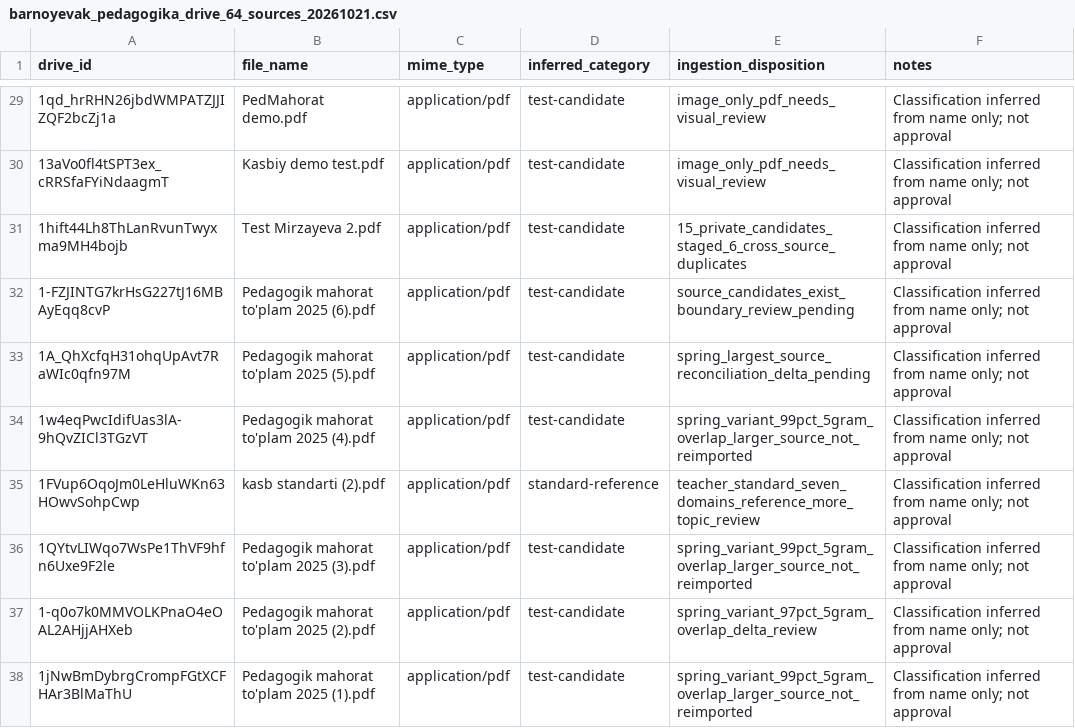
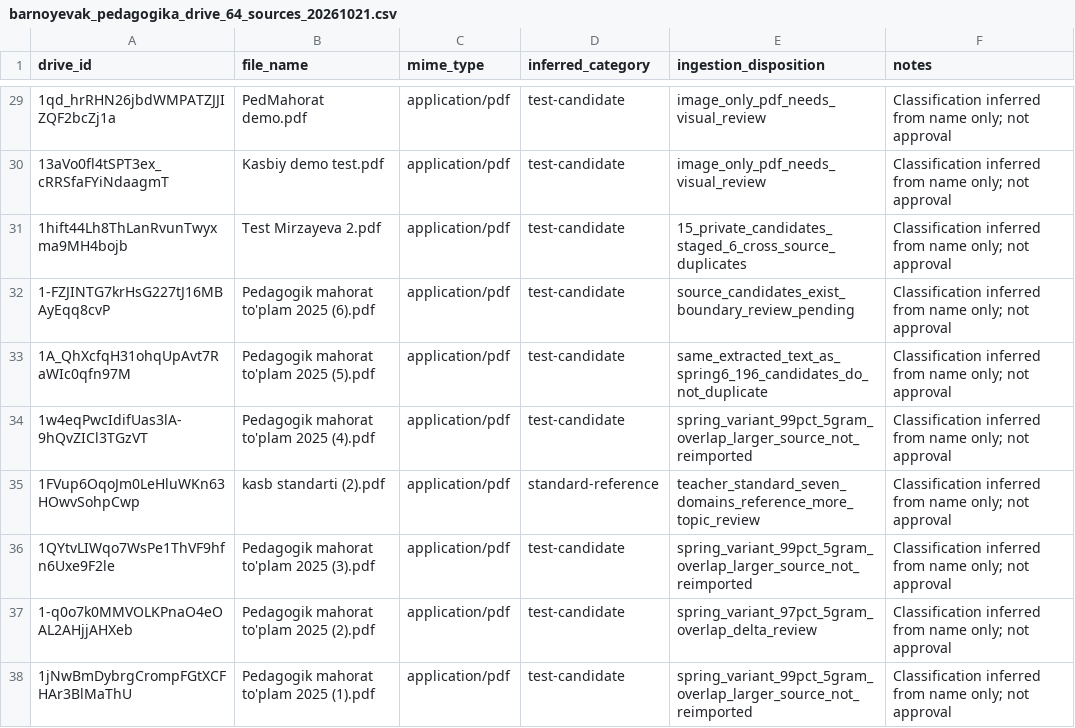
Before and after one commit to sarvar9417/attestatsiya, a CSV file: docs/manifests/barnoyevak_pedagogika_drive_64_sources_20261021.csv, drawn as a sheet; only a part is shown, gaps mark what is left out.

Commit message:
audit(pedagogy): de-duplicate verified matching spring 2025 text edition

```diff
--- a/docs/manifests/barnoyevak_pedagogika_drive_64_sources_20261021.csv
+++ b/docs/manifests/barnoyevak_pedagogika_drive_64_sources_20261021.csv
@@ -32,3 +32,3 @@ drive_id,file_name,mime_type,inferred_category,ingestion_disposition,notes
 "1-FZJINTG7krHsG227tJ16MBAyEqq8cvP","Pedagogik mahorat to'plam 2025 (6).pdf","application/pdf","test-candidate","source_candidates_exist_boundary_review_pending","Classification inferred from name only; not approval"
-"1A_QhXcfqH31ohqUpAvt7RaWIc0qfn97M","Pedagogik mahorat to'plam 2025 (5).pdf","application/pdf","test-candidate","spring_largest_source_reconciliation_delta_pending","Classification inferred from name only; not approval"
+"1A_QhXcfqH31ohqUpAvt7RaWIc0qfn97M","Pedagogik mahorat to'plam 2025 (5).pdf","application/pdf","test-candidate","same_extracted_text_as_spring6_196_candidates_do_not_duplicate","Classification inferred from name only; not approval"
 "1w4eqPwcIdifUas3lA-9hQvZICl3TGzVT","Pedagogik mahorat to'plam 2025 (4).pdf","application/pdf","test-candidate","spring_variant_99pct_5gram_overlap_larger_source_not_reimported","Classification inferred from name only; not approval"
```
